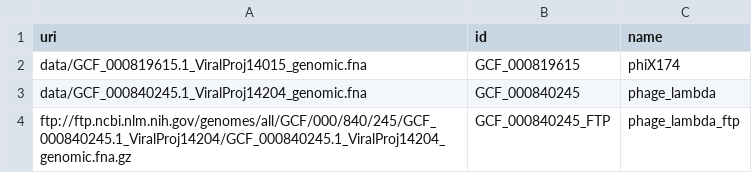
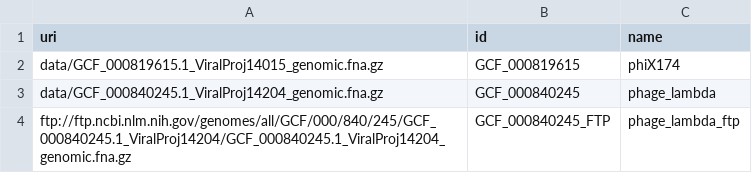
Before and after one commit to FredHutch/AMGMA, a CSV file: data/genome.manifest.csv, drawn as a sheet.

Commit message:
Process genomes in batches to build the database
Also require all input files are gzip-compressed

```diff
--- a/data/genome.manifest.csv
+++ b/data/genome.manifest.csv
@@ -1,4 +1,4 @@
 uri,id,name
-data/GCF_000819615.1_ViralProj14015_genomic.fna,GCF_000819615,phiX174
-data/GCF_000840245.1_ViralProj14204_genomic.fna,GCF_000840245,phage_lambda
+data/GCF_000819615.1_ViralProj14015_genomic.fna.gz,GCF_000819615,phiX174
+data/GCF_000840245.1_ViralProj14204_genomic.fna.gz,GCF_000840245,phage_lambda
 ftp://ftp.ncbi.nlm.nih.gov/genomes/all/GCF/000/840/245/GCF_000840245.1_ViralProj14204/GCF_000840245.1_ViralProj14204_genomic.fna.gz,GCF_000840245_FTP,phage_lambda_ftp
```
Also changed, not shown: 6 other files.
